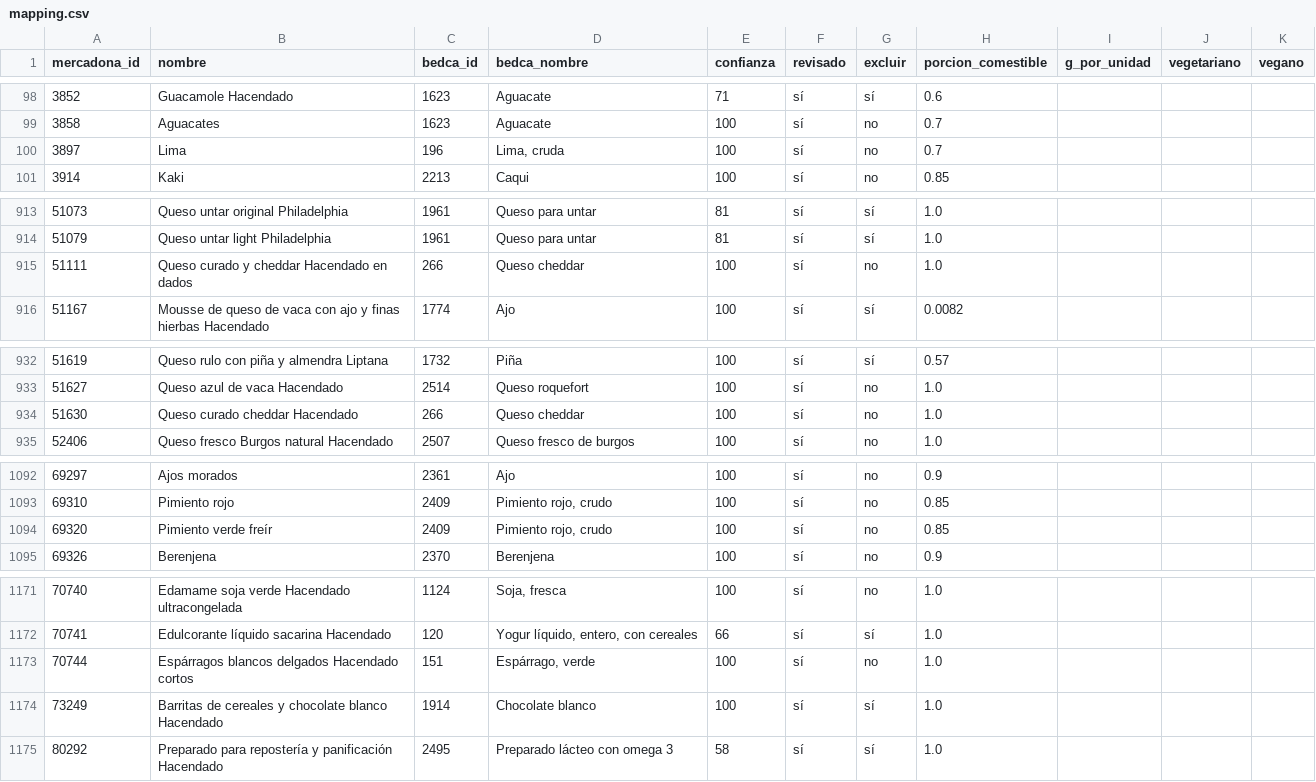
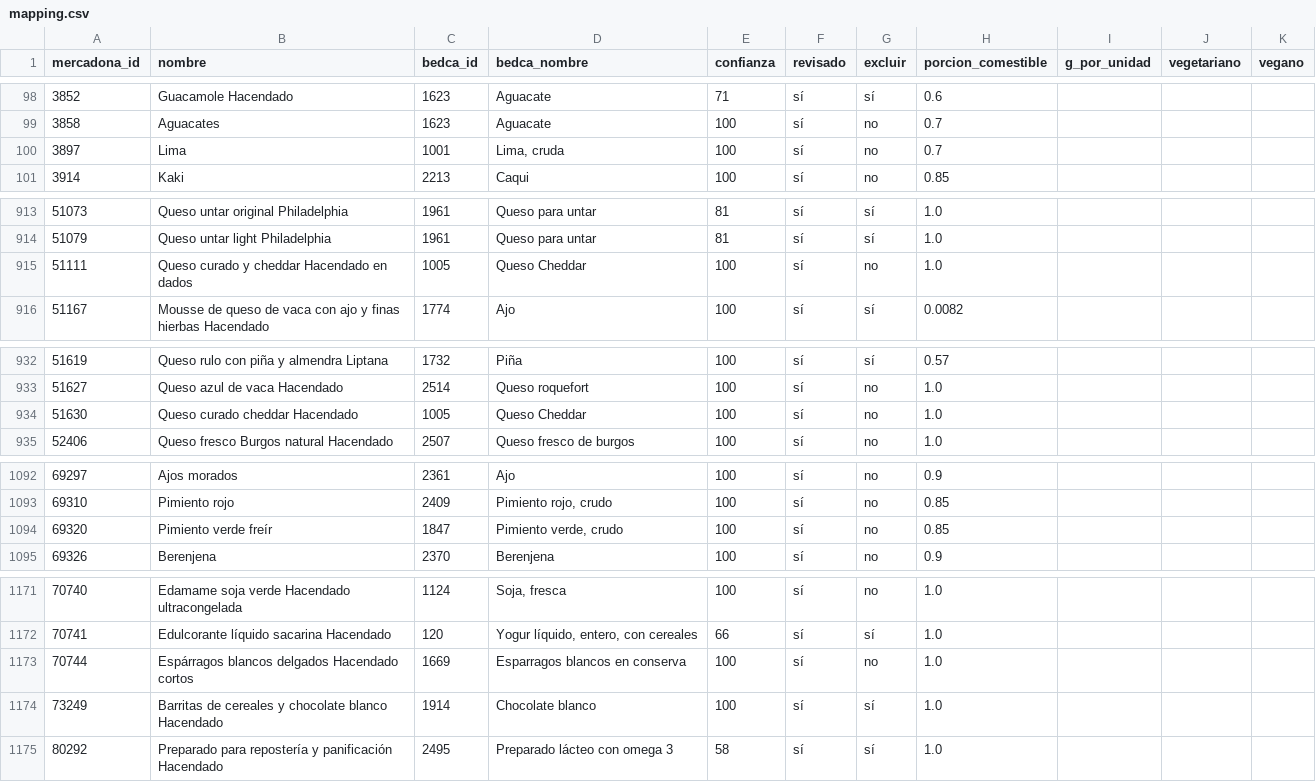
Before and after one commit to feal-ca/optidieta, a CSV file: data/mapping.csv, drawn as a sheet; only a part is shown, gaps mark what is left out; the diff covers the shown part only.

```diff
--- a/data/mapping.csv
+++ b/data/mapping.csv
@@ -99,3 +99,3 @@ mercadona_id;nombre;bedca_id;bedca_nombre;confianza;revisado;excluir;porcion_com
 3858;Aguacates;1623;Aguacate;100;sí;no;0.7;;;
-3897;Lima;196;Lima, cruda;100;sí;no;0.7;;;
+3897;Lima;1001;Lima, cruda;100;sí;no;0.7;;;
 3914;Kaki;2213;Caqui;100;sí;no;0.85;;;
@@ -914,3 +914,3 @@ mercadona_id;nombre;bedca_id;bedca_nombre;confianza;revisado;excluir;porcion_com
 51079;Queso untar light Philadelphia;1961;Queso para untar;81;sí;sí;1.0;;;
-51111;Queso curado y cheddar Hacendado en dados;266;Queso cheddar;100;sí;no;1.0;;;
+51111;Queso curado y cheddar Hacendado en dados;1005;Queso Cheddar;100;sí;no;1.0;;;
 51167;Mousse de queso de vaca con ajo y finas hierbas Hacendado;1774;Ajo;100;sí;sí;0.0082;;;
@@ -933,3 +933,3 @@ mercadona_id;nombre;bedca_id;bedca_nombre;confianza;revisado;excluir;porcion_com
 51627;Queso azul de vaca Hacendado;2514;Queso roquefort;100;sí;no;1.0;;;
-51630;Queso curado cheddar Hacendado;266;Queso cheddar;100;sí;no;1.0;;;
+51630;Queso curado cheddar Hacendado;1005;Queso Cheddar;100;sí;no;1.0;;;
 52406;Queso fresco Burgos natural Hacendado;2507;Queso fresco de burgos;100;sí;no;1.0;;;
@@ -1093,3 +1093,3 @@ mercadona_id;nombre;bedca_id;bedca_nombre;confianza;revisado;excluir;porcion_com
 69310;Pimiento rojo;2409;Pimiento rojo, crudo;100;sí;no;0.85;;;
-69320;Pimiento verde freír;2409;Pimiento rojo, crudo;100;sí;no;0.85;;;
+69320;Pimiento verde freír;1847;Pimiento verde, crudo;100;sí;no;0.85;;;
 69326;Berenjena;2370;Berenjena;100;sí;no;0.9;;;
@@ -1172,3 +1172,3 @@ mercadona_id;nombre;bedca_id;bedca_nombre;confianza;revisado;excluir;porcion_com
 70741;Edulcorante líquido sacarina Hacendado;120;Yogur líquido, entero, con cereales;66;sí;sí;1.0;;;
-70744;Espárragos blancos delgados Hacendado cortos;151;Espárrago, verde;100;sí;no;1.0;;;
+70744;Espárragos blancos delgados Hacendado cortos;1669;Esparragos blancos en conserva;100;sí;no;1.0;;;
 73249;Barritas de cereales y chocolate blanco Hacendado;1914;Chocolate blanco;100;sí;sí;1.0;;;
```
Also changed, not shown: 50 edited cells elsewhere in this file, 5 other files.
